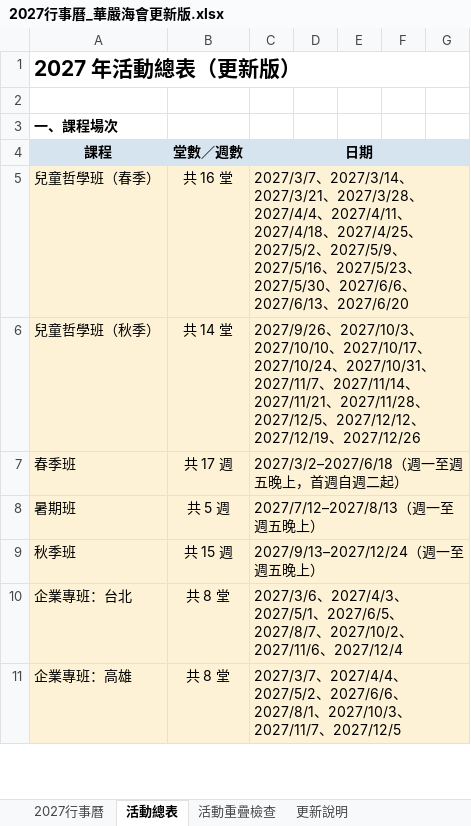
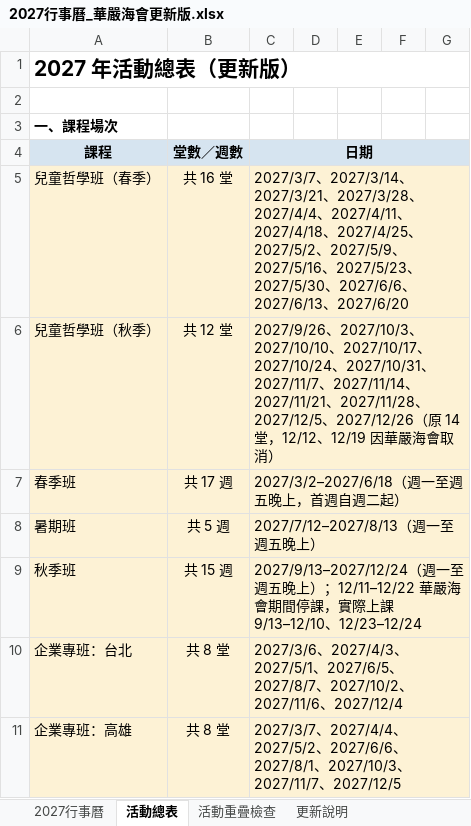
Before and after one commit to twnyda07/baoyan-53can, an Excel workbook: 行事曆/2027行事曆_華嚴海會更新版.xlsx, sheet 活動總表, drawn as a sheet; only a part is shown; values as stored, in another font and other column widths than the file's, no borders; the diff covers the shown part only; the diff names each change by its address in the sheet, - before the commit and + after, or states it on an @@ line.

```diff
--- a/行事曆/2027行事曆_華嚴海會更新版.xlsx (sheet 活動總表)
+++ b/行事曆/2027行事曆_華嚴海會更新版.xlsx (sheet 活動總表)
-B6: 共 14 堂
+B6: 共 12 堂
-C6: …2027/12/5、2027/12/12、2027/12/19、2027/12/26
+C6: …2027/12/5、2027/12/26（原 14 堂，12/12、12/19 因華嚴海會取消）
-C9: …上）
+C9: …上）；12/11–12/22 華嚴海會期間停課，實際上課 9/13–12/10、12/23–12/24
```
Also changed, not shown: 16 edited cells elsewhere in this sheet, sheet 活動重疊檢查, sheet 2027行事曆, sheet 更新說明, 3 other files.
